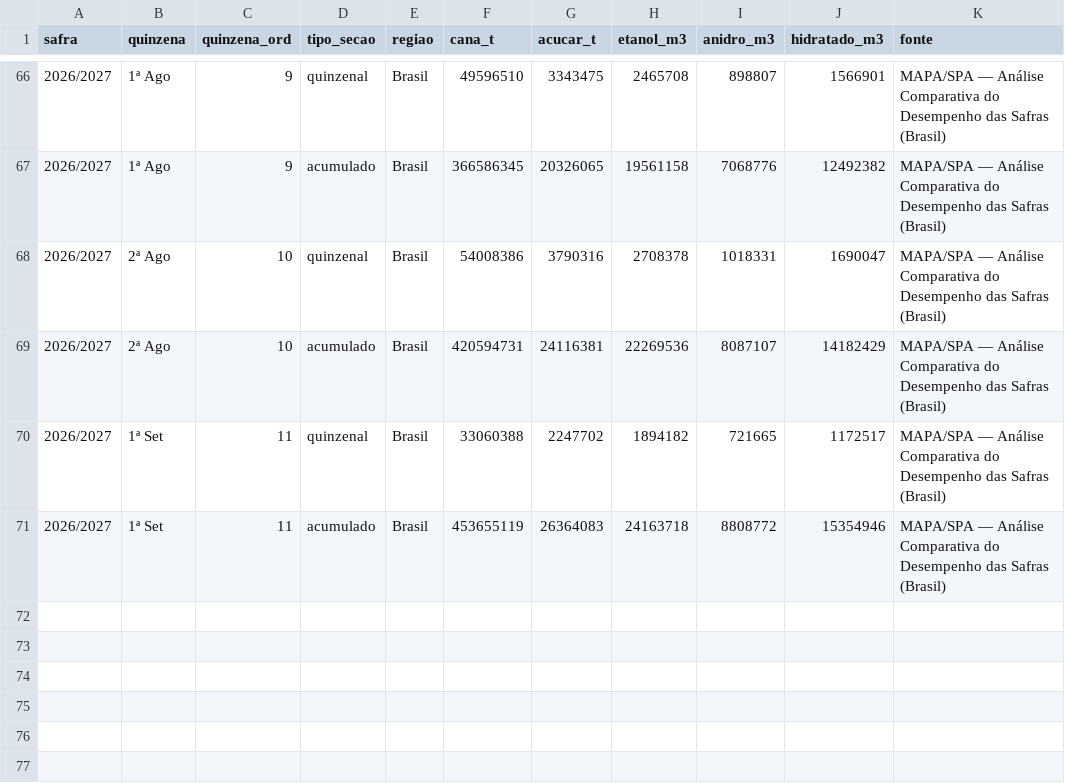
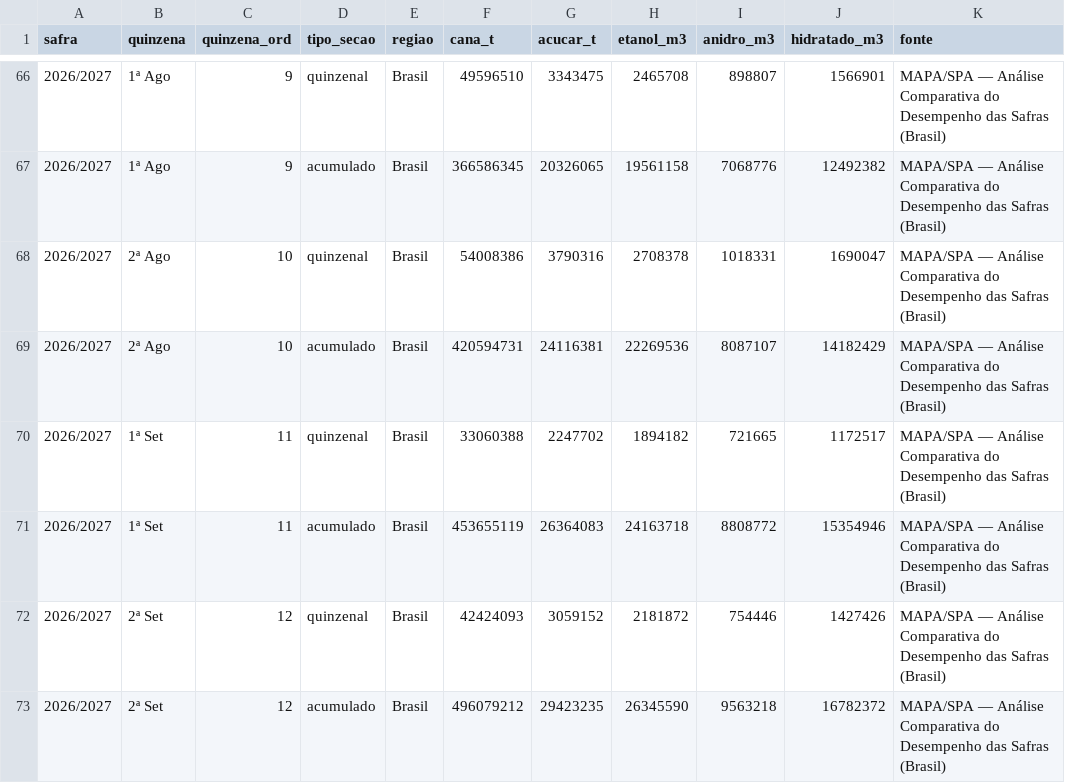
Before and after one commit to strongylis/sugar-intel, a CSV file: data/mapa_quinzenal.csv, drawn as a sheet; only a part is shown, gaps mark what is left out.

```diff
--- a/data/mapa_quinzenal.csv
+++ b/data/mapa_quinzenal.csv
@@ -71 +71,3 @@ safra,quinzena,quinzena_ord,tipo_secao,regiao,cana_t,acucar_t,etanol_m3,anidro_m
 2026/2027,1ª Set,11,acumulado,Brasil,453655119,26364083,24163718,8808772,15354946,MAPA/SPA — Análise Comparativa do Desempenho das Safras (Brasil)
+2026/2027,2ª Set,12,quinzenal,Brasil,42424093,3059152,2181872,754446,1427426,MAPA/SPA — Análise Comparativa do Desempenho das Safras (Brasil)
+2026/2027,2ª Set,12,acumulado,Brasil,496079212,29423235,26345590,9563218,16782372,MAPA/SPA — Análise Comparativa do Desempenho das Safras (Brasil)
```
Also changed, not shown: data/abicom_ppi.csv, data/cftc_sugar.csv, 10 other files.
